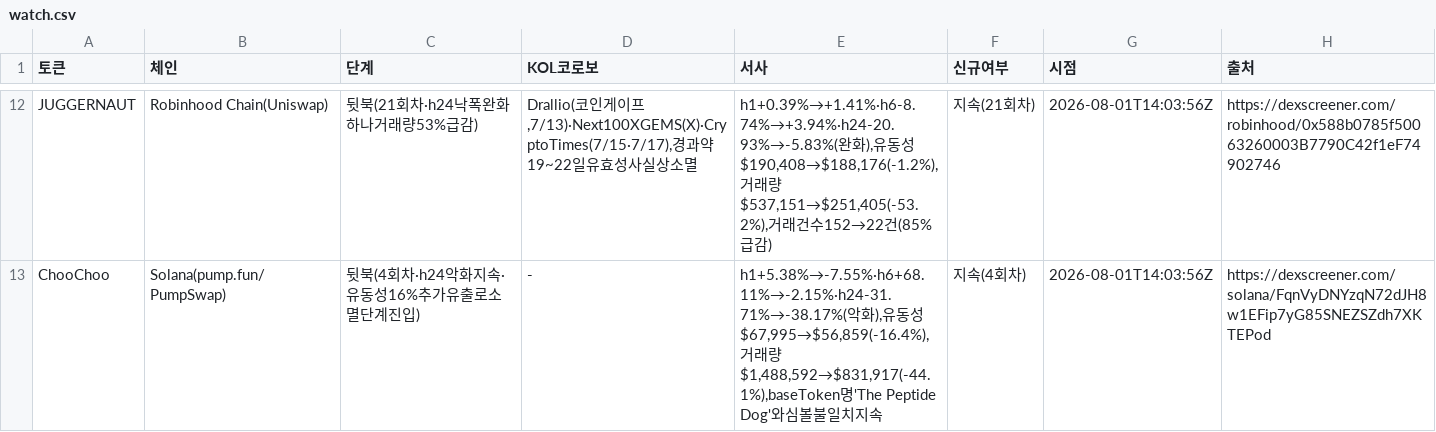
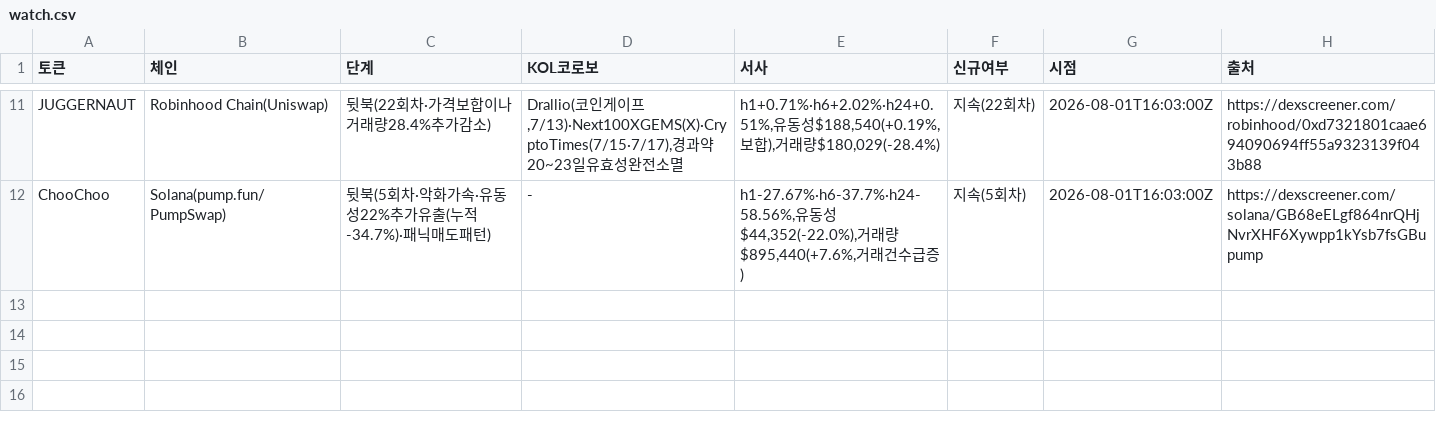
Before and after one commit to HoinKwak/study, a CSV file: research/kol/watch.csv, drawn as a sheet; only a part is shown, gaps mark what is left out; addresses are those after the commit; the diff covers the shown part only; the diff names each change by its address in the sheet, - before the commit and + after, or states it on an @@ line.

```diff
--- a/research/kol/watch.csv
+++ b/research/kol/watch.csv
-C11 (단계): 뒷북(21회차·h24낙폭완화하나거래량53%급감)
+C11 (단계): 뒷북(22회차·가격보합이나거래량28.4%추가감소)
-D11 (KOL코로보): …과약19~22일유효성사실상소멸
+D11 (KOL코로보): …과약20~23일유효성완전소멸
-E11 (서사): h1+0.39%→+1.41%·h6-8.74%→+3.94%·h24-20.93%→-5.83%(완화),유동성$190,408→$188,176(-1.2%),거래량$537,151→$251,405(-53.2%),거래건수152→22건(85%급감)
+E11 (서사): h1+0.71%·h6+2.02%·h24+0.51%,유동성$188,540(+0.19%,보합),거래량$180,029(-28.4%)
-F11 (신규여부): 지속(21회차)
+F11 (신규여부): 지속(22회차)
-G11:G12 (시점): 2026-08-01T14:03:56Z
+G11:G12 (시점): 2026-08-01T16:03:00Z
-H11 (출처): https://dexscreener.com/robinhood/0x588b0785f50063260003B7790C42f1eF74902746
+H11 (출처): https://dexscreener.com/robinhood/0xd7321801caae694090694ff55a9323139f043b88
-C12 (단계): 뒷북(4회차·h24악화지속·유동성16%추가유출로소멸단계진입)
+C12 (단계): 뒷북(5회차·악화가속·유동성22%추가유출(누적-34.7%)·패닉매도패턴)
-E12 (서사): h1+5.38%→-7.55%·h6+68.11%→-2.15%·h24-31.71%→-38.17%(악화),유동성$67,995→$56,859(-16.4%),거래량$1,488,592→$831,917(-44.1%),baseToken명'The Peptide Dog'와심볼불일치지속
+E12 (서사): h1-27.67%·h6-37.7%·h24-58.56%,유동성$44,352(-22.0%),거래량$895,440(+7.6%,거래건수급증)
-F12 (신규여부): 지속(4회차)
+F12 (신규여부): 지속(5회차)
-H12 (출처): https://dexscreener.com/solana/FqnVyDNYzqN72dJH8w1EFip7yG85SNEZSZdh7XKTEPod
+H12 (출처): https://dexscreener.com/solana/GB68eELgf864nrQHjNvrXHF6Xywpp1kYsb7fsGBupump
```
Also changed, not shown: 3 added rows, 4 removed rows and 26 edited cells elsewhere in this file, 2 other files.
